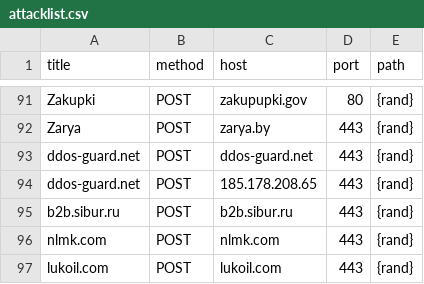
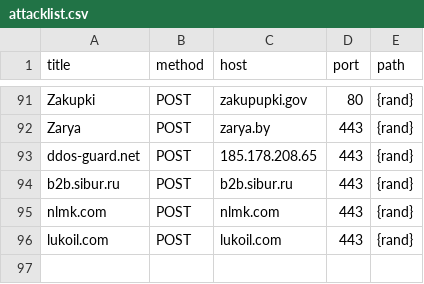
Before and after one commit to stopwarnow/stopwarnow.github.io, a CSV file: attacklist.csv, drawn as a sheet; only a part is shown, gaps mark what is left out.

Commit message:
-ddos-guard.net
-ddos-guard.net

```diff
--- a/attacklist.csv
+++ b/attacklist.csv
@@ -92,3 +92,2 @@ Zakupki,POST,zakupupki.gov,80,{rand}
 Zarya,POST,zarya.by,443,{rand}
-ddos-guard.net,POST,ddos-guard.net,443,{rand}
 ddos-guard.net,POST,185.178.208.65,443,{rand}
```
